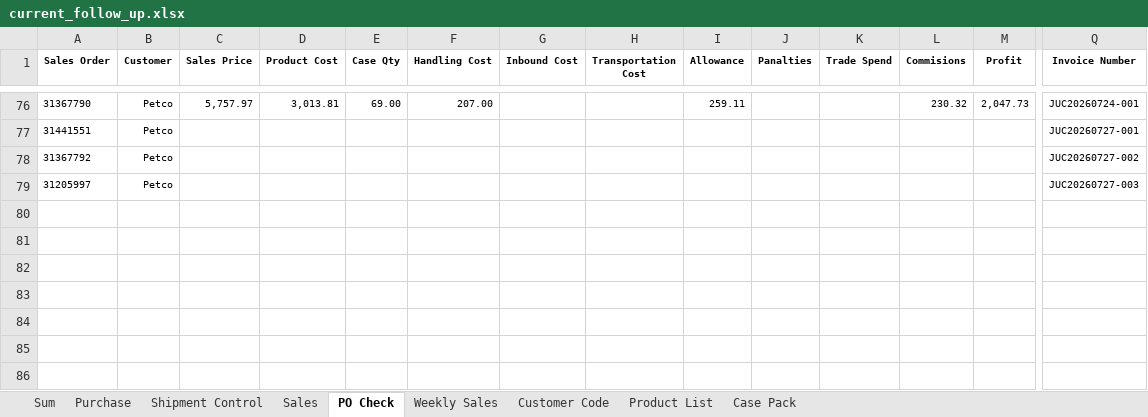
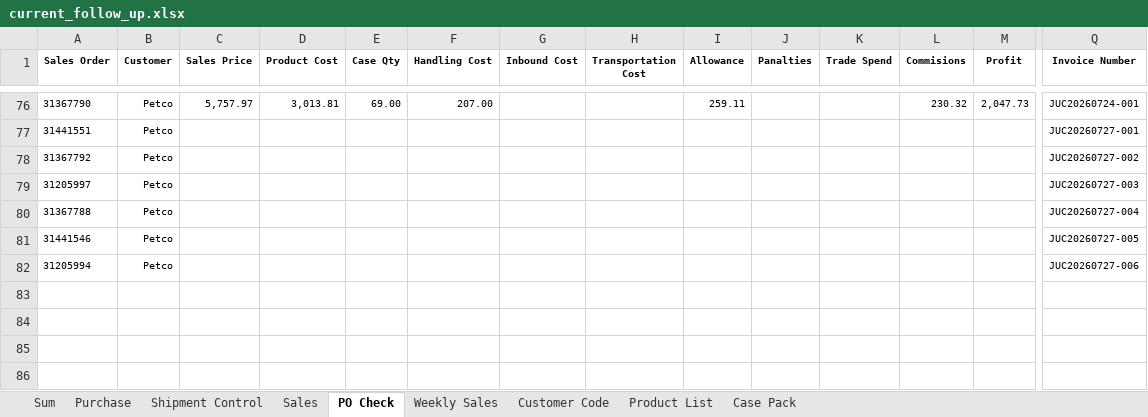
Before and after one commit to nicolechu111111-lgtm/scm-risk-dashboard, an Excel workbook: data/current_follow_up.xlsx, sheet PO Check, drawn as a sheet; only a part is shown, gaps mark what is left out; values as stored, in another font and other column widths than the file's, no borders; conditional formats not drawn; rows hold the shown columns only; the diff names each change by its address in the sheet, - before the commit and + after, or states it on an @@ line.

```diff
--- a/data/current_follow_up.xlsx (sheet PO Check)
+++ b/data/current_follow_up.xlsx (sheet PO Check)
-row 80: (empty)
+row 80: 31367788 | Petco |  |  |  |  |  |  |  |  |  |  |  | JUC20260727-004
-row 81: (empty)
+row 81: 31441546 | Petco |  |  |  |  |  |  |  |  |  |  |  | JUC20260727-005
-row 82: (empty)
+row 82: 31205994 | Petco |  |  |  |  |  |  |  |  |  |  |  | JUC20260727-006
```
Also changed, not shown: sheet Sum, sheet Sales, sheet Purchase, formulas that keep their value.
